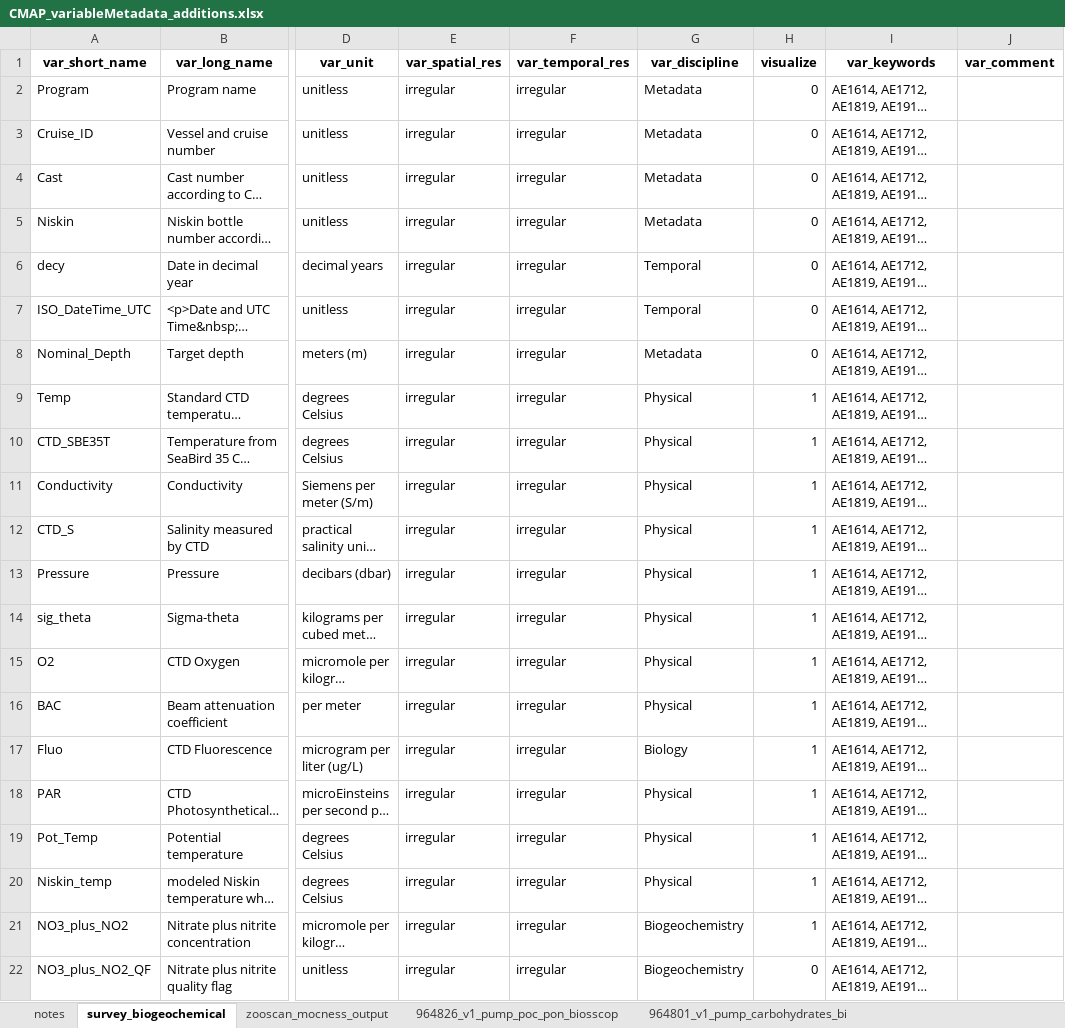
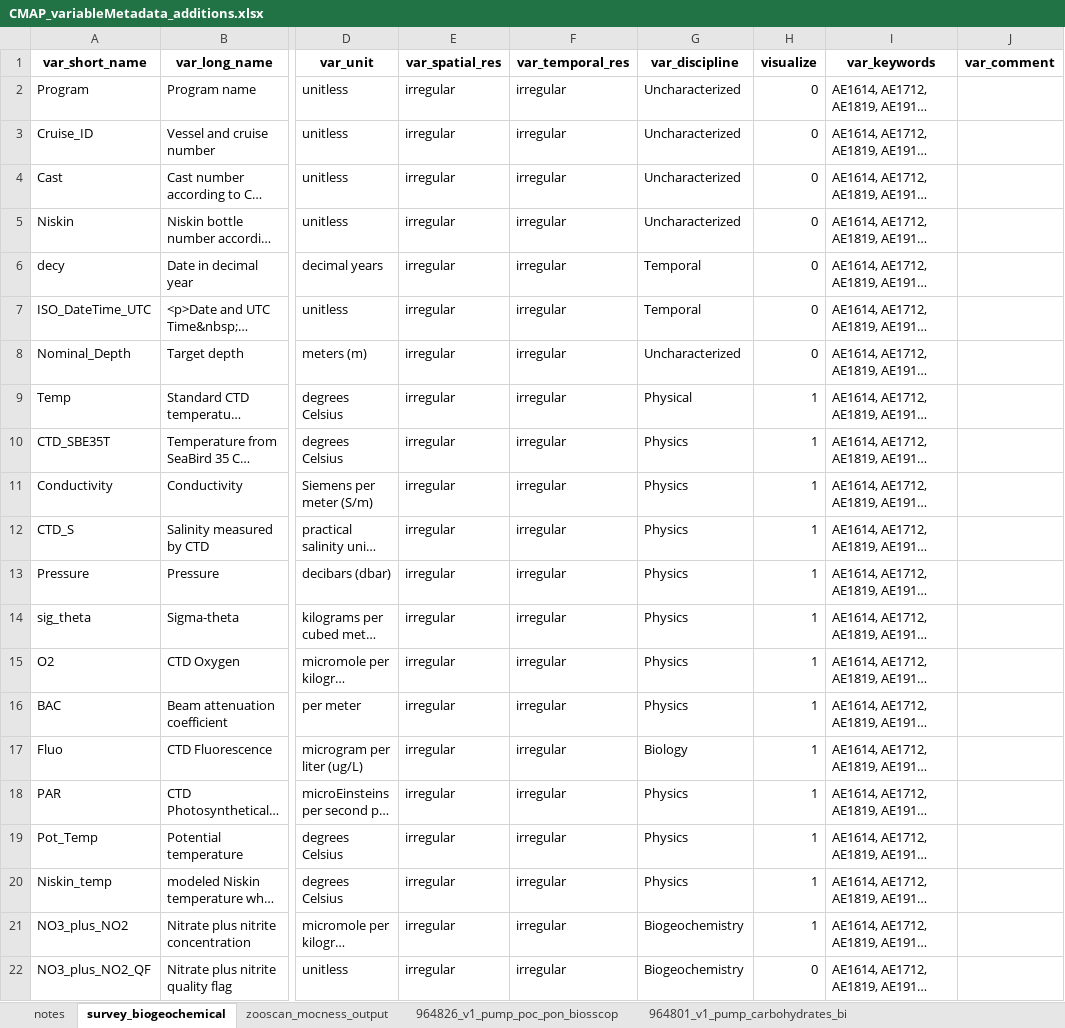
Before and after one commit to BIOS-SCOPE/BWrepos, an Excel workbook: CMAP_variableMetadata_additions.xlsx, sheet survey_biogeochemical, drawn as a sheet; only a part is shown, gaps mark what is left out; long unchanged cells end in …; values as stored, in another font and other column widths than the file's, no borders; the diff covers the shown part only; the diff names each change by its address in the sheet, - before the commit and + after, or states it on an @@ line.

```diff
--- a/CMAP_variableMetadata_additions.xlsx (sheet survey_biogeochemical)
+++ b/CMAP_variableMetadata_additions.xlsx (sheet survey_biogeochemical)
-G2:G5 (var_discipline): Metadata
+G2:G5 (var_discipline): Uncharacterized
-G8 (var_discipline): Metadata
+G8 (var_discipline): Uncharacterized
-G10:G16 (var_discipline): Physical
+G10:G16 (var_discipline): Physics
-G18:G20 (var_discipline): Physical
+G18:G20 (var_discipline): Physics
```
Also changed, not shown: 6 edited cells elsewhere in this sheet, sheet zooscan_mocness_output, sheet 964826_v1_pump_poc_pon_biosscop, sheet 920443_v1_biosscope_in_situ_pum, sheet 964801_v1_pump_carbohydrates_bi, sheet 964684_v1_amino_acids_biosscope, sheet notes, 9 other files.
